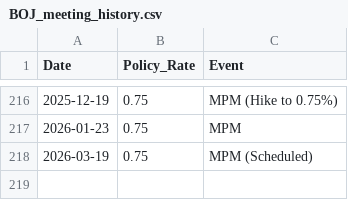
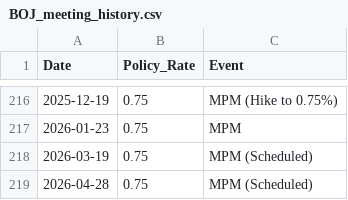
Before and after one commit to Nova-jp/BOJ_analysis, a CSV file: data/BOJ_meeting_history.csv, drawn as a sheet; only a part is shown, gaps mark what is left out; the diff names each change by its address in the sheet, - before the commit and + after, or states it on an @@ line.

```diff
--- a/data/BOJ_meeting_history.csv
+++ b/data/BOJ_meeting_history.csv
+row 219: 2026-04-28 | 0.75 | MPM (Scheduled)
```
Also changed, not shown: 2 other files.
